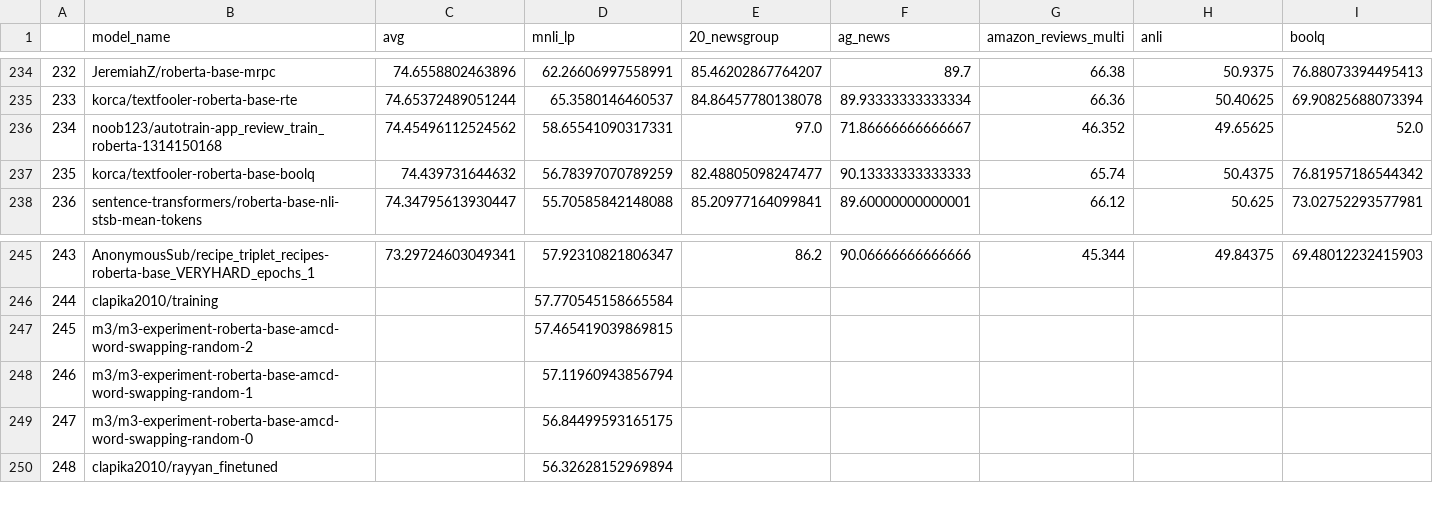
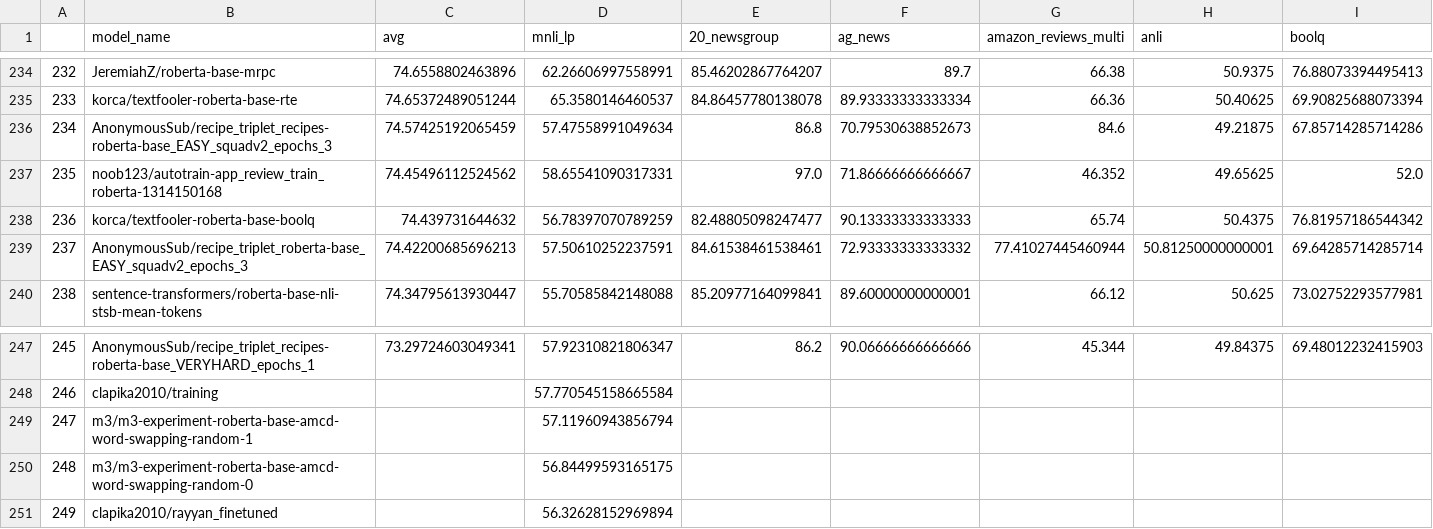
Before and after one commit to IBM/model-recycling, a CSV file: results/roberta-base_table.csv, drawn as a sheet; only a part is shown, gaps mark what is left out; removed rows and columns are numbered as before the commit, all else as after; rows hold the shown columns only; the diff names each change by its address in the sheet, - before the commit and + after, or states it on an @@ line.

Commit message:
update models (auto)

```diff
--- a/results/roberta-base_table.csv
+++ b/results/roberta-base_table.csv
+row 236: 234 | AnonymousSub/recipe_triplet_recipes-roberta-base_EASY_squadv2_epochs_3 | 74.57425192065459 | 57.47558991049634 | 86.8 | 70.79530638852673 | 84.6 | 49.21875 | 67.85714285714286
@@ column A renumbered from row 237 down @@
+row 239: 237 | AnonymousSub/recipe_triplet_roberta-base_EASY_squadv2_epochs_3 | 74.42200685696213 | 57.50610252237591 | 84.61538461538461 | 72.93333333333332 | 77.41027445460944 | 50.81250000000001 | 69.64285714285714
-row 247: 245 | m3/m3-experiment-roberta-base-amcd-word-swapping-random-2 |  | 57.465419039869815
```
Also changed, not shown: results/bert-base-uncased_table.csv, results/models_tested.csv, 5 other files.
